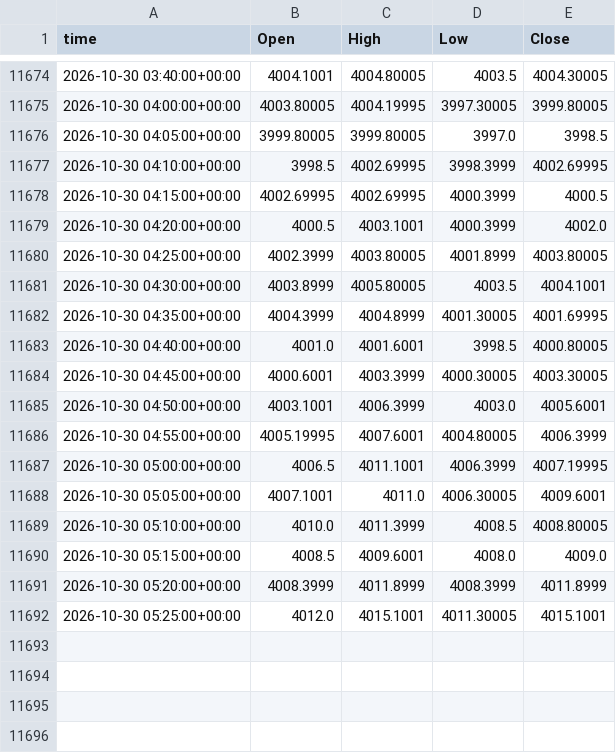
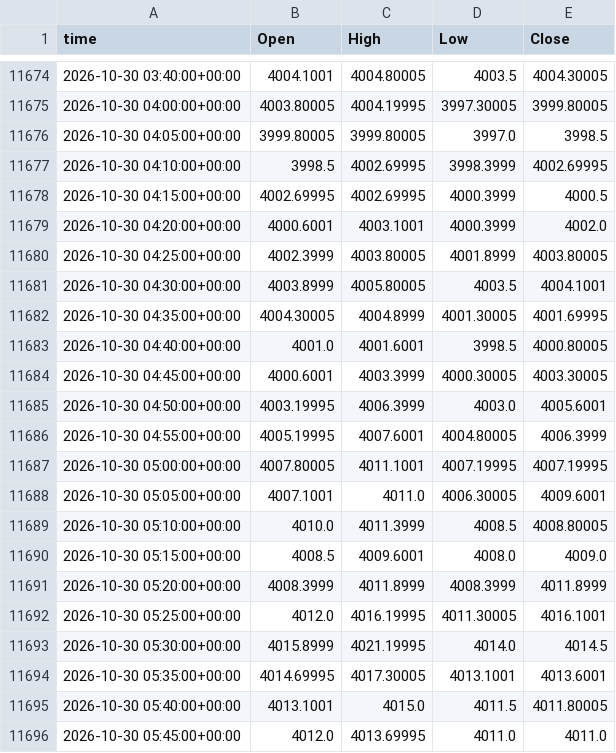
Before and after one commit to viruop/paper-arena, a CSV file: data/market/intraday/GC_F_5m.csv, drawn as a sheet; only a part is shown, gaps mark what is left out.

```diff
--- a/data/market/intraday/GC_F_5m.csv
+++ b/data/market/intraday/GC_F_5m.csv
@@ -11678,11 +11678,11 @@ time,Open,High,Low,Close
 2026-10-30 04:15:00+00:00,4002.69995,4002.69995,4000.3999,4000.5
-2026-10-30 04:20:00+00:00,4000.5,4003.1001,4000.3999,4002.0
+2026-10-30 04:20:00+00:00,4000.6001,4003.1001,4000.3999,4002.0
 2026-10-30 04:25:00+00:00,4002.3999,4003.80005,4001.8999,4003.80005
 2026-10-30 04:30:00+00:00,4003.8999,4005.80005,4003.5,4004.1001
-2026-10-30 04:35:00+00:00,4004.3999,4004.8999,4001.30005,4001.69995
+2026-10-30 04:35:00+00:00,4004.30005,4004.8999,4001.30005,4001.69995
 2026-10-30 04:40:00+00:00,4001.0,4001.6001,3998.5,4000.80005
 2026-10-30 04:45:00+00:00,4000.6001,4003.3999,4000.30005,4003.30005
-2026-10-30 04:50:00+00:00,4003.1001,4006.3999,4003.0,4005.6001
+2026-10-30 04:50:00+00:00,4003.19995,4006.3999,4003.0,4005.6001
 2026-10-30 04:55:00+00:00,4005.19995,4007.6001,4004.80005,4006.3999
-2026-10-30 05:00:00+00:00,4006.5,4011.1001,4006.3999,4007.19995
+2026-10-30 05:00:00+00:00,4007.80005,4011.1001,4007.19995,4007.19995
 2026-10-30 05:05:00+00:00,4007.1001,4011.0,4006.30005,4009.6001
@@ -11691,2 +11691,6 @@ time,Open,High,Low,Close
 2026-10-30 05:20:00+00:00,4008.3999,4011.8999,4008.3999,4011.8999
-2026-10-30 05:25:00+00:00,4012.0,4015.1001,4011.30005,4015.1001
+2026-10-30 05:25:00+00:00,4012.0,4016.19995,4011.30005,4016.1001
+2026-10-30 05:30:00+00:00,4015.8999,4021.19995,4014.0,4014.5
+2026-10-30 05:35:00+00:00,4014.69995,4017.30005,4013.1001,4013.6001
+2026-10-30 05:40:00+00:00,4013.1001,4015.0,4011.5,4011.80005
+2026-10-30 05:45:00+00:00,4012.0,4013.69995,4011.0,4011.0
```
Also changed, not shown: 1 other file.
